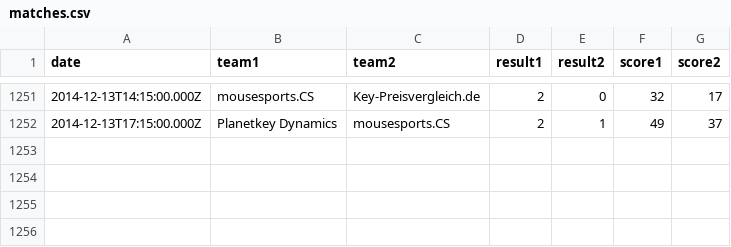
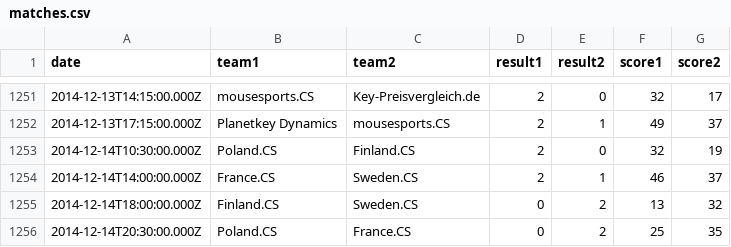
Before and after one commit to kenany/csgo-elo, a CSV file: matches.csv, drawn as a sheet; only a part is shown, gaps mark what is left out; the diff names each change by its address in the sheet, - before the commit and + after, or states it on an @@ line.

Commit message:
add national matches

```diff
--- a/matches.csv
+++ b/matches.csv
+row 1253: 2014-12-14T10:30:00.000Z | Poland.CS | Finland.CS | 2 | 0 | 32 | 19
+row 1254: 2014-12-14T14:00:00.000Z | France.CS | Sweden.CS | 2 | 1 | 46 | 37
+row 1255: 2014-12-14T18:00:00.000Z | Finland.CS | Sweden.CS | 0 | 2 | 13 | 32
+row 1256: 2014-12-14T20:30:00.000Z | Poland.CS | France.CS | 0 | 2 | 25 | 35
```
